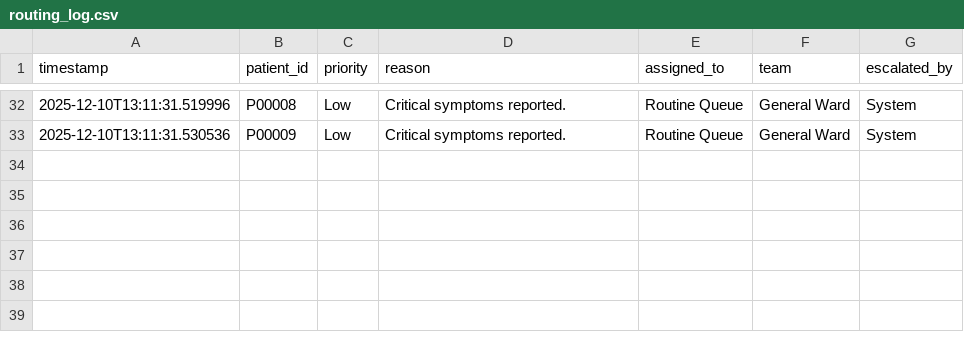
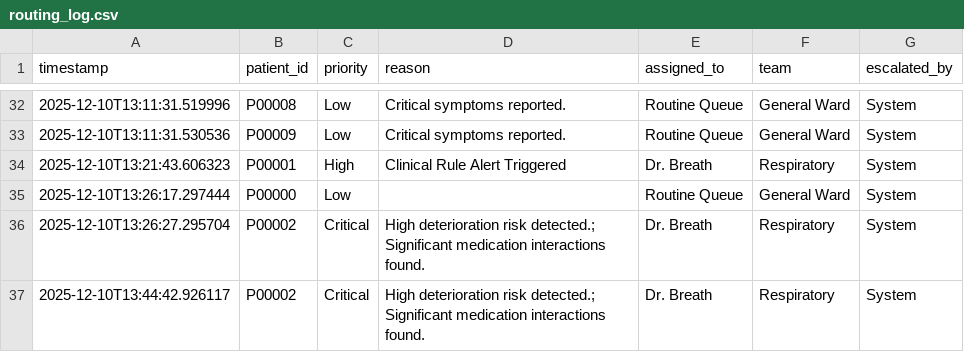
Before and after one commit to Mythresh-c/patient-safety-guardian, a CSV file: evidence/routing_log.csv, drawn as a sheet; only a part is shown, gaps mark what is left out; the diff names each change by its address in the sheet, - before the commit and + after, or states it on an @@ line.

```diff
--- a/evidence/routing_log.csv
+++ b/evidence/routing_log.csv
+row 34: 2025-12-10T13:21:43.606323 | P00001 | High | Clinical Rule Alert Triggered | Dr. Breath | Respiratory | System
+row 35: 2025-12-10T13:26:17.297444 | P00000 | Low |  | Routine Queue | General Ward | System
+row 36: 2025-12-10T13:26:27.295704 | P00002 | Critical | High deterioration risk detected.; Significant medication interactions found. | Dr. Breath | Respiratory | System
+row 37: 2025-12-10T13:44:42.926117 | P00002 | Critical | High deterioration risk detected.; Significant medication interactions found. | Dr. Breath | Respiratory | System
```
Also changed, not shown: 5 other files.
